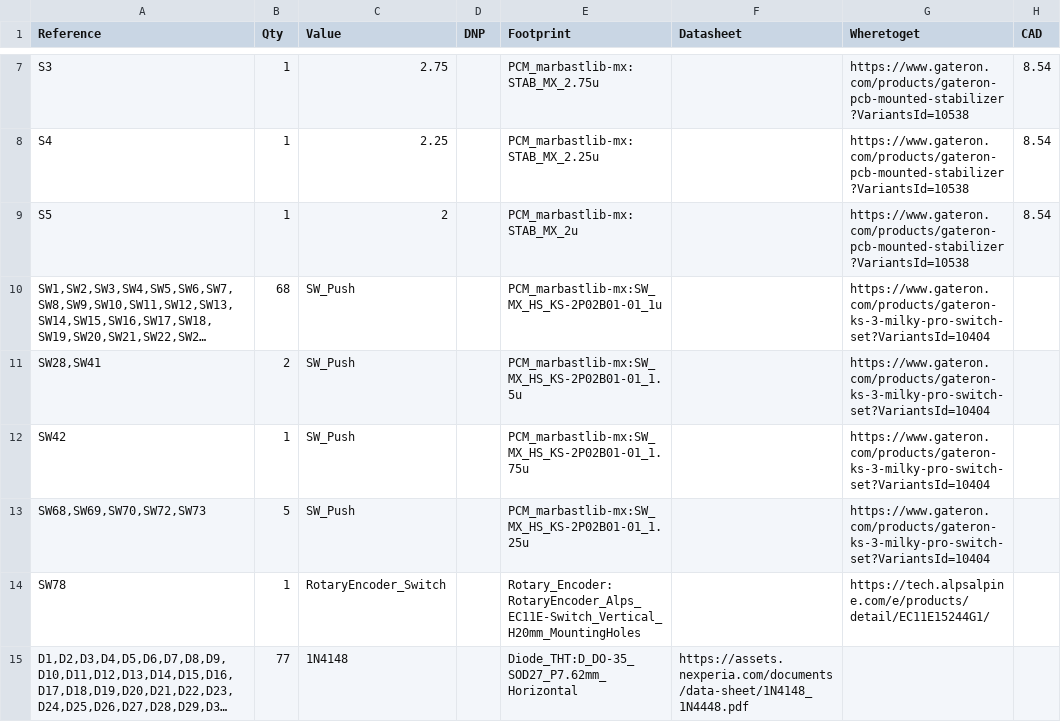
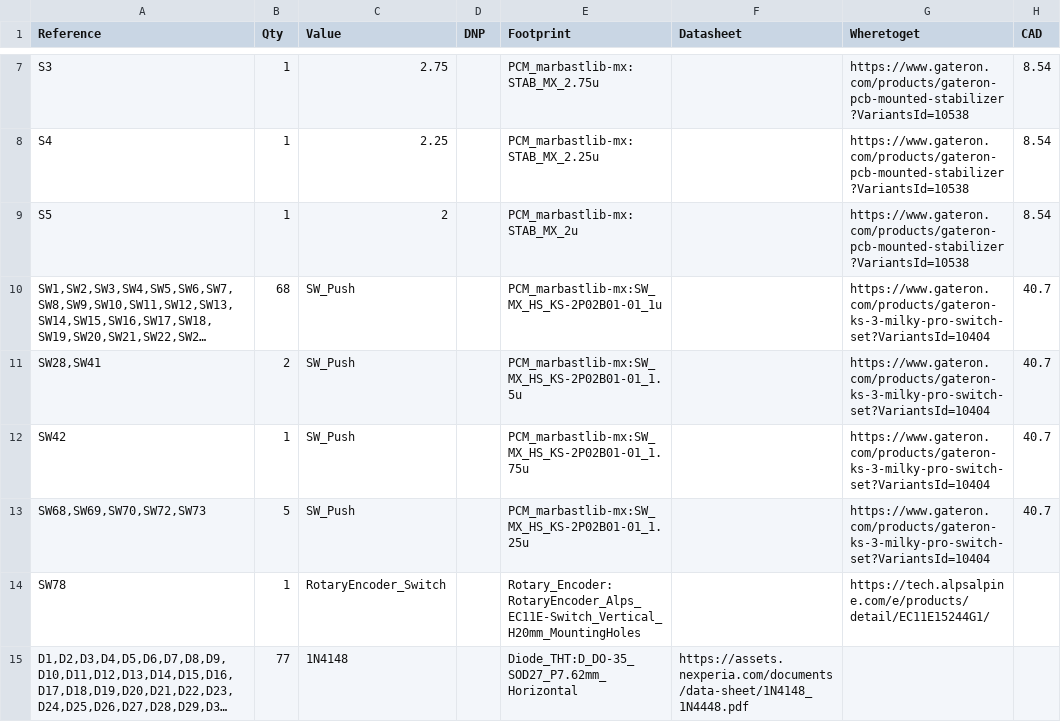
Before and after one commit to Zhane4994/my-keeb, a CSV file: MyKeebBOM.csv, drawn as a sheet; only a part is shown, gaps mark what is left out; long unchanged cells end in …; the diff names each change by its address in the sheet, - before the commit and + after, or states it on an @@ line.

Commit message:
Update MyKeebBOM.csv with new switch entries

```diff
--- a/MyKeebBOM.csv
+++ b/MyKeebBOM.csv
-H10:H13 (CAD): (empty)
+H10:H13 (CAD): 40.7
```
